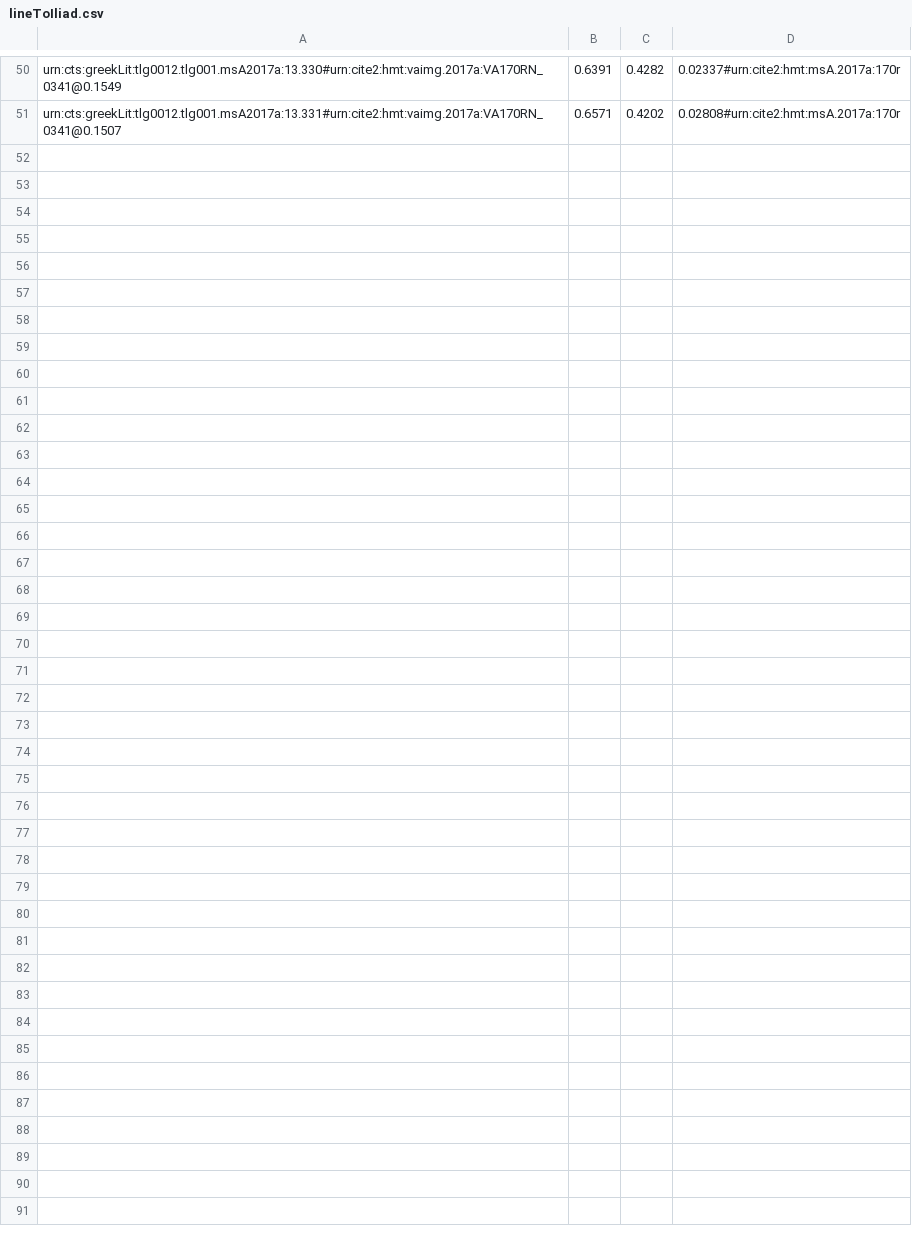
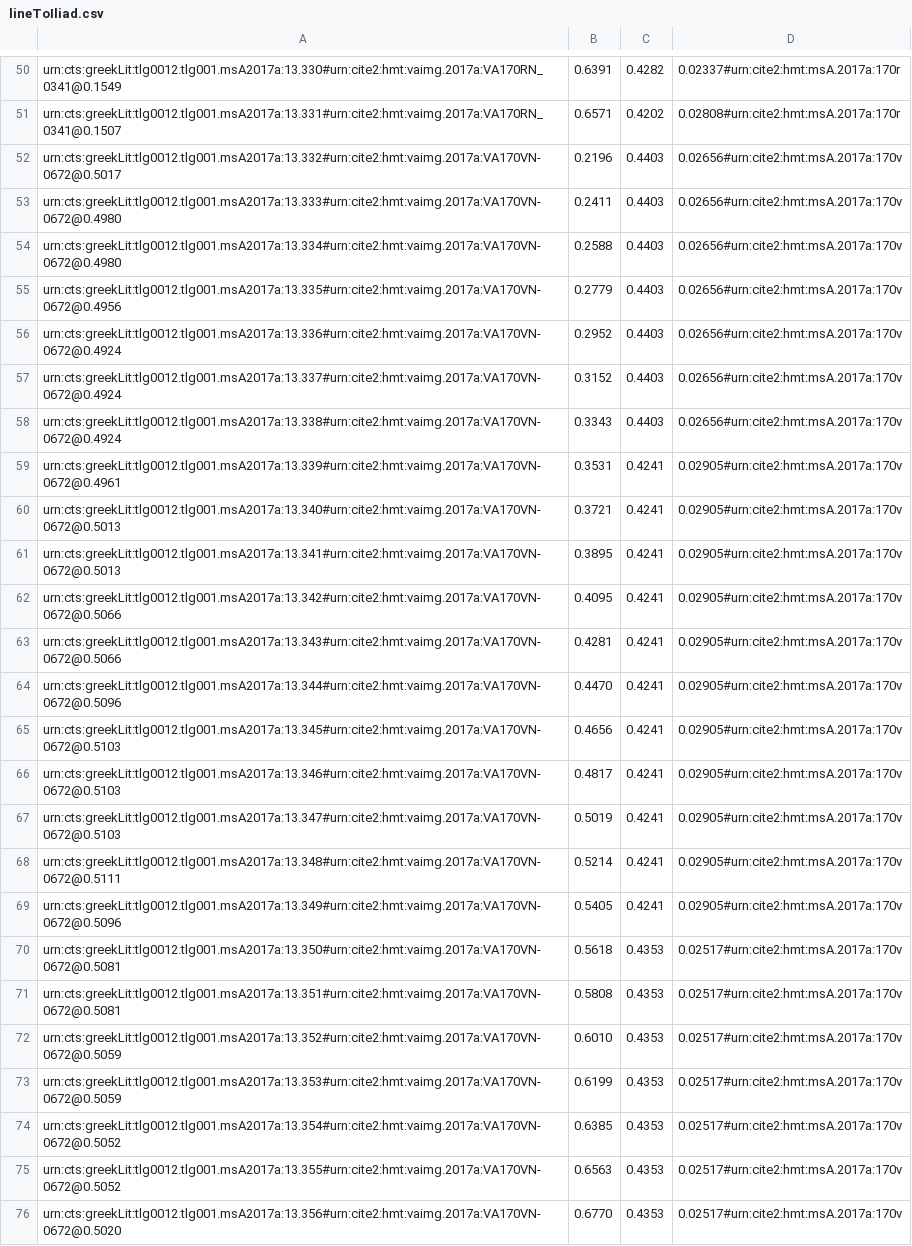
Before and after one commit to hmteditors/closed-hmt-13, a CSV file: collections/lineToIliad.csv, drawn as a sheet; only a part is shown, gaps mark what is left out.

Commit message:
line indexed 170v

```diff
--- a/collections/lineToIliad.csv
+++ b/collections/lineToIliad.csv
@@ -51 +51,26 @@ urn:cts:greekLit:tlg0012.tlg001.msA2017a:13.330#urn:cite2:hmt:vaimg.2017a:VA170R
 urn:cts:greekLit:tlg0012.tlg001.msA2017a:13.331#urn:cite2:hmt:vaimg.2017a:VA170RN_0341@0.1507,0.6571,0.4202,0.02808#urn:cite2:hmt:msA.2017a:170r
+urn:cts:greekLit:tlg0012.tlg001.msA2017a:13.332#urn:cite2:hmt:vaimg.2017a:VA170VN-0672@0.5017,0.2196,0.4403,0.02656#urn:cite2:hmt:msA.2017a:170v
+urn:cts:greekLit:tlg0012.tlg001.msA2017a:13.333#urn:cite2:hmt:vaimg.2017a:VA170VN-0672@0.4980,0.2411,0.4403,0.02656#urn:cite2:hmt:msA.2017a:170v
+urn:cts:greekLit:tlg0012.tlg001.msA2017a:13.334#urn:cite2:hmt:vaimg.2017a:VA170VN-0672@0.4980,0.2588,0.4403,0.02656#urn:cite2:hmt:msA.2017a:170v
+urn:cts:greekLit:tlg0012.tlg001.msA2017a:13.335#urn:cite2:hmt:vaimg.2017a:VA170VN-0672@0.4956,0.2779,0.4403,0.02656#urn:cite2:hmt:msA.2017a:170v
+urn:cts:greekLit:tlg0012.tlg001.msA2017a:13.336#urn:cite2:hmt:vaimg.2017a:VA170VN-0672@0.4924,0.2952,0.4403,0.02656#urn:cite2:hmt:msA.2017a:170v
+urn:cts:greekLit:tlg0012.tlg001.msA2017a:13.337#urn:cite2:hmt:vaimg.2017a:VA170VN-0672@0.4924,0.3152,0.4403,0.02656#urn:cite2:hmt:msA.2017a:170v
+urn:cts:greekLit:tlg0012.tlg001.msA2017a:13.338#urn:cite2:hmt:vaimg.2017a:VA170VN-0672@0.4924,0.3343,0.4403,0.02656#urn:cite2:hmt:msA.2017a:170v
+urn:cts:greekLit:tlg0012.tlg001.msA2017a:13.339#urn:cite2:hmt:vaimg.2017a:VA170VN-0672@0.4961,0.3531,0.4241,0.02905#urn:cite2:hmt:msA.2017a:170v
+urn:cts:greekLit:tlg0012.tlg001.msA2017a:13.340#urn:cite2:hmt:vaimg.2017a:VA170VN-0672@0.5013,0.3721,0.4241,0.02905#urn:cite2:hmt:msA.2017a:170v
+urn:cts:greekLit:tlg0012.tlg001.msA2017a:13.341#urn:cite2:hmt:vaimg.2017a:VA170VN-0672@0.5013,0.3895,0.4241,0.02905#urn:cite2:hmt:msA.2017a:170v
+urn:cts:greekLit:tlg0012.tlg001.msA2017a:13.342#urn:cite2:hmt:vaimg.2017a:VA170VN-0672@0.5066,0.4095,0.4241,0.02905#urn:cite2:hmt:msA.2017a:170v
+urn:cts:greekLit:tlg0012.tlg001.msA2017a:13.343#urn:cite2:hmt:vaimg.2017a:VA170VN-0672@0.5066,0.4281,0.4241,0.02905#urn:cite2:hmt:msA.2017a:170v
+urn:cts:greekLit:tlg0012.tlg001.msA2017a:13.344#urn:cite2:hmt:vaimg.2017a:VA170VN-0672@0.5096,0.4470,0.4241,0.02905#urn:cite2:hmt:msA.2017a:170v
+urn:cts:greekLit:tlg0012.tlg001.msA2017a:13.345#urn:cite2:hmt:vaimg.2017a:VA170VN-0672@0.5103,0.4656,0.4241,0.02905#urn:cite2:hmt:msA.2017a:170v
+urn:cts:greekLit:tlg0012.tlg001.msA2017a:13.346#urn:cite2:hmt:vaimg.2017a:VA170VN-0672@0.5103,0.4817,0.4241,0.02905#urn:cite2:hmt:msA.2017a:170v
+urn:cts:greekLit:tlg0012.tlg001.msA2017a:13.347#urn:cite2:hmt:vaimg.2017a:VA170VN-0672@0.5103,0.5019,0.4241,0.02905#urn:cite2:hmt:msA.2017a:170v
+urn:cts:greekLit:tlg0012.tlg001.msA2017a:13.348#urn:cite2:hmt:vaimg.2017a:VA170VN-0672@0.5111,0.5214,0.4241,0.02905#urn:cite2:hmt:msA.2017a:170v
+urn:cts:greekLit:tlg0012.tlg001.msA2017a:13.349#urn:cite2:hmt:vaimg.2017a:VA170VN-0672@0.5096,0.5405,0.4241,0.02905#urn:cite2:hmt:msA.2017a:170v
+urn:cts:greekLit:tlg0012.tlg001.msA2017a:13.350#urn:cite2:hmt:vaimg.2017a:VA170VN-0672@0.5081,0.5618,0.4353,0.02517#urn:cite2:hmt:msA.2017a:170v
+urn:cts:greekLit:tlg0012.tlg001.msA2017a:13.351#urn:cite2:hmt:vaimg.2017a:VA170VN-0672@0.5081,0.5808,0.4353,0.02517#urn:cite2:hmt:msA.2017a:170v
+urn:cts:greekLit:tlg0012.tlg001.msA2017a:13.352#urn:cite2:hmt:vaimg.2017a:VA170VN-0672@0.5059,0.6010,0.4353,0.02517#urn:cite2:hmt:msA.2017a:170v
+urn:cts:greekLit:tlg0012.tlg001.msA2017a:13.353#urn:cite2:hmt:vaimg.2017a:VA170VN-0672@0.5059,0.6199,0.4353,0.02517#urn:cite2:hmt:msA.2017a:170v
+urn:cts:greekLit:tlg0012.tlg001.msA2017a:13.354#urn:cite2:hmt:vaimg.2017a:VA170VN-0672@0.5052,0.6385,0.4353,0.02517#urn:cite2:hmt:msA.2017a:170v
+urn:cts:greekLit:tlg0012.tlg001.msA2017a:13.355#urn:cite2:hmt:vaimg.2017a:VA170VN-0672@0.5052,0.6563,0.4353,0.02517#urn:cite2:hmt:msA.2017a:170v
+urn:cts:greekLit:tlg0012.tlg001.msA2017a:13.356#urn:cite2:hmt:vaimg.2017a:VA170VN-0672@0.5020,0.6770,0.4353,0.02517#urn:cite2:hmt:msA.2017a:170v
```
